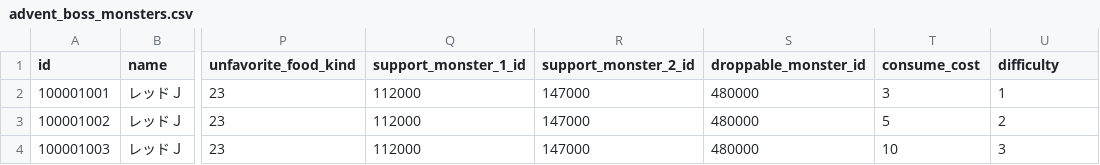
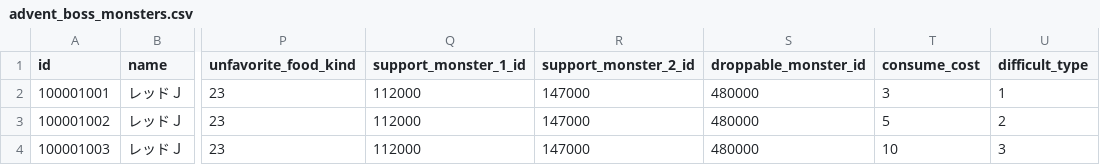
Before and after one commit to ketakeda/MTC-Plan, a CSV file: master/csv/advent_boss_monsters.csv, drawn as a sheet; only a part is shown, gaps mark what is left out; the diff names each change by its address in the sheet, - before the commit and + after, or states it on an @@ line.

Commit message:
【鈴木】パラメータ名をdufficult_typeに変更してみる

```diff
--- a/master/csv/advent_boss_monsters.csv
+++ b/master/csv/advent_boss_monsters.csv
-U1: difficulty
+U1: difficult_type
```
